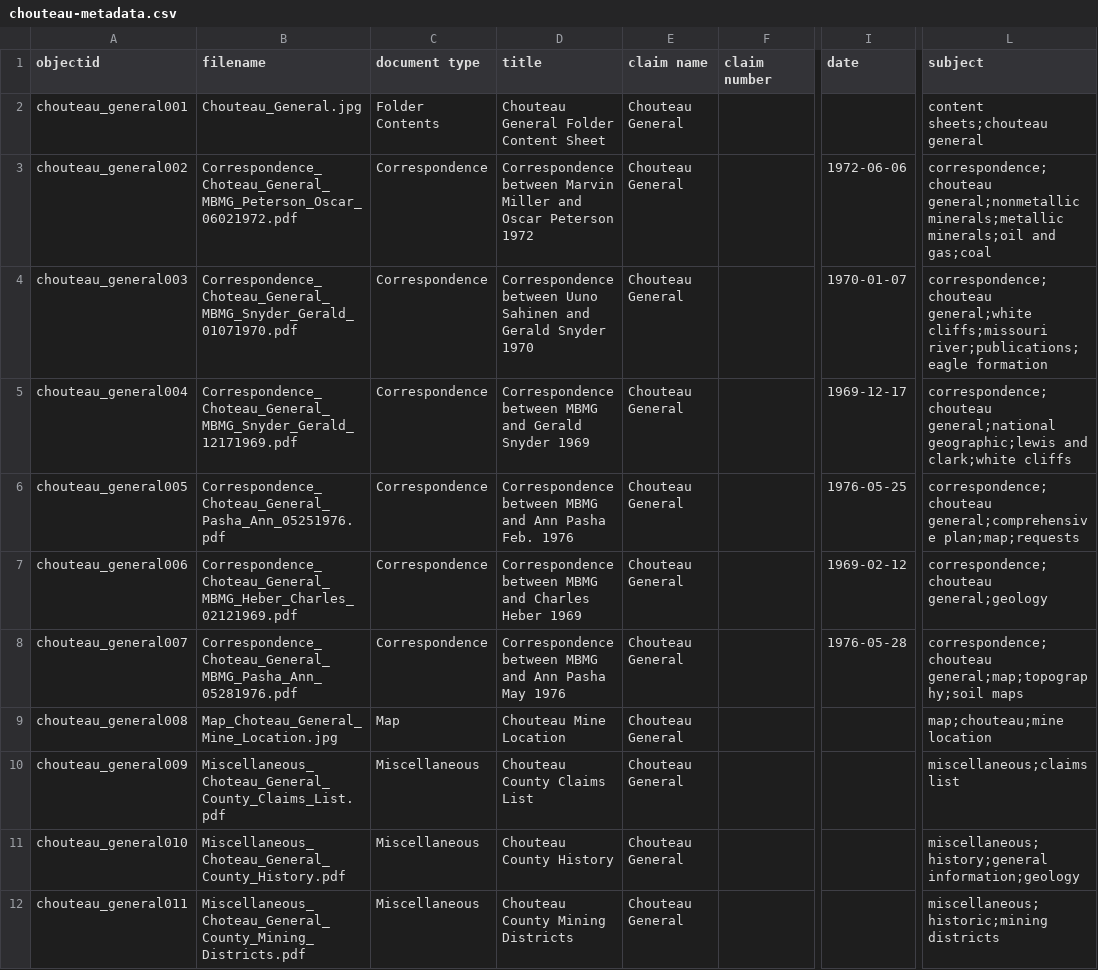
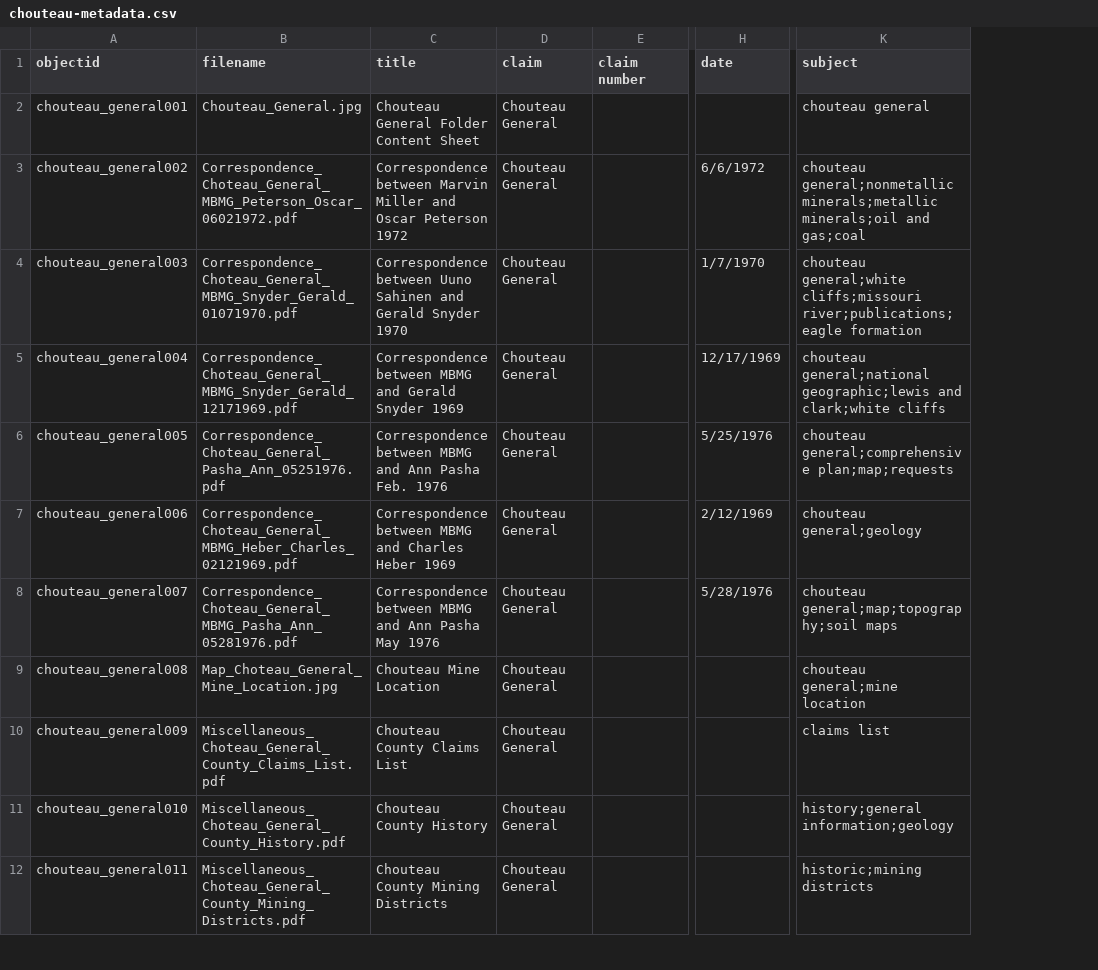
Before and after one commit to cc3199/counties-master, a CSV file: _data/chouteau-metadata.csv, drawn as a sheet; only a part is shown, gaps mark what is left out; removed rows and columns are numbered as before the commit, all else as after; the diff covers the shown part only; the diff names each change by its address in the sheet, - before the commit and + after, or states it on an @@ line.

Commit message:
metadata refine

```diff
--- a/_data/chouteau-metadata.csv
+++ b/_data/chouteau-metadata.csv
-column C (document type), rows 2-12: Folder Contents | Correspondence | Correspondence | Correspondence | Correspondence | Correspondence | Correspondence | Map | Miscellaneous | Miscellaneous | Miscellaneous
-D1: claim name
+D1: claim
-K2 (subject): content sheets;chouteau general
+K2 (subject): chouteau general
-H3 (date): 1972-06-06
+H3 (date): 6/6/1972
-K3 (subject): correspondence;chouteau general;nonmetallic minerals;metallic…
+K3 (subject): chouteau general;nonmetallic minerals;metallic…
-H4 (date): 1970-01-07
+H4 (date): 1/7/1970
-K4 (subject): correspondence;chouteau general;white cliffs;missouri…
+K4 (subject): chouteau general;white cliffs;missouri…
-H5 (date): 1969-12-17
+H5 (date): 12/17/1969
-K5 (subject): correspondence;chouteau general;national geographic;lewis…
+K5 (subject): chouteau general;national geographic;lewis…
-H6 (date): 1976-05-25
+H6 (date): 5/25/1976
-K6 (subject): correspondence;chouteau general;comprehensive plan;map;requests
+K6 (subject): chouteau general;comprehensive plan;map;requests
-H7 (date): 1969-02-12
+H7 (date): 2/12/1969
-K7 (subject): correspondence;chouteau general;geology
+K7 (subject): chouteau general;geology
-H8 (date): 1976-05-28
+H8 (date): 5/28/1976
-K8 (subject): correspondence;chouteau general;map;topography;soil maps
+K8 (subject): chouteau general;map;topography;soil maps
-K9 (subject): map;chouteau;mine location
+K9 (subject): chouteau general;mine location
-K10 (subject): miscellaneous;claims list
+K10 (subject): claims list
-K11 (subject): miscellaneous;history;general information;geology
+K11 (subject): history;general information;geology
-K12 (subject): miscellaneous;historic;mining districts
+K12 (subject): historic;mining districts
```
Also changed, not shown: 24 edited cells elsewhere in this file.
